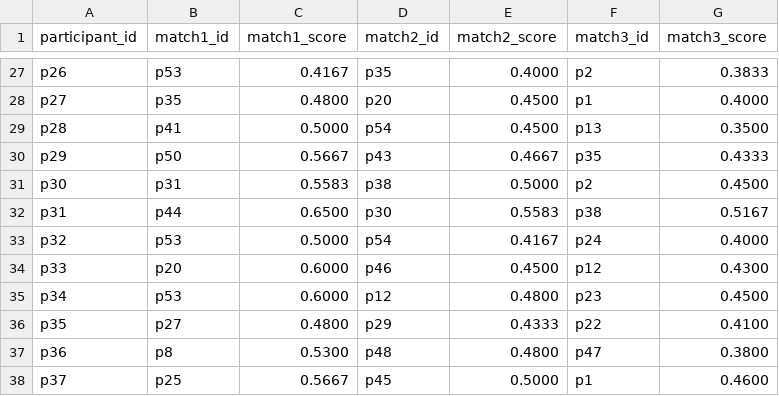
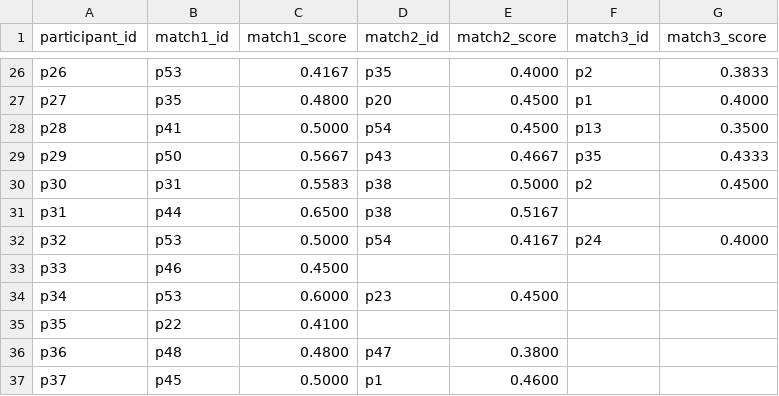
Before and after one commit to suxinkan/participant-matcher, a CSV file: data/potential_matches.csv, drawn as a sheet; only a part is shown, gaps mark what is left out; the diff covers the shown part only.

Commit message:
create ML training data from list of confirmed matches

```diff
--- a/data/potential_matches.csv
+++ b/data/potential_matches.csv
@@ -31,8 +30,8 @@ p29,p50,0.5667,p43,0.4667,p35,0.4333
 p30,p31,0.5583,p38,0.5000,p2,0.4500
-p31,p44,0.6500,p30,0.5583,p38,0.5167
+p31,p44,0.6500,p38,0.5167,,
 p32,p53,0.5000,p54,0.4167,p24,0.4000
-p33,p20,0.6000,p46,0.4500,p12,0.4300
-p34,p53,0.6000,p12,0.4800,p23,0.4500
-p35,p27,0.4800,p29,0.4333,p22,0.4100
-p36,p8,0.5300,p48,0.4800,p47,0.3800
-p37,p25,0.5667,p45,0.5000,p1,0.4600
+p33,p46,0.4500,,,,
+p34,p53,0.6000,p23,0.4500,,
+p35,p22,0.4100,,,,
+p36,p48,0.4800,p47,0.3800,,
+p37,p45,0.5000,p1,0.4600,,
```
Also changed, not shown: 6 removed rows and 109 edited cells elsewhere in this file, data/confirmed_matches.csv, 3 other files.
